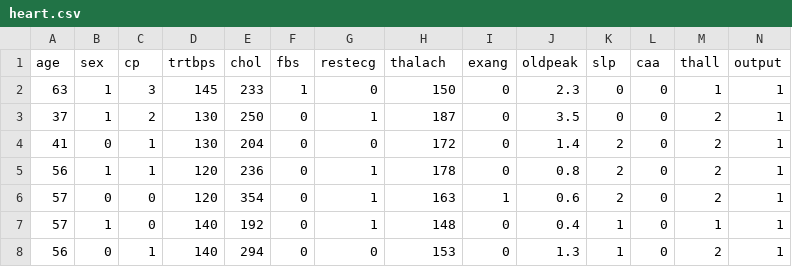
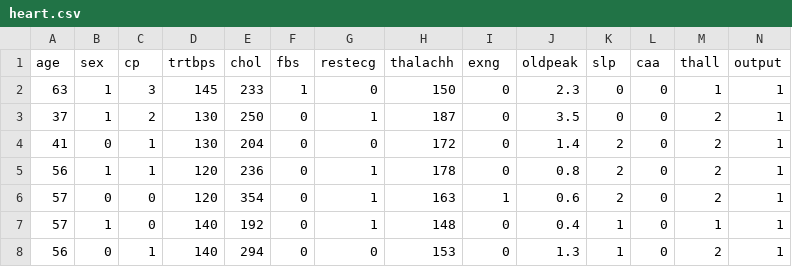
Before and after one commit to Lorenzo-Cardoni/Classification-Clustering-of-Heart-Attack, a CSV file: heart.csv, drawn as a sheet; only a part is shown.

Commit message:
test

```diff
--- a/heart.csv
+++ b/heart.csv
@@ -1,2 +1,2 @@
-age,sex,cp,trtbps,chol,fbs,restecg,thalach,exang,oldpeak,slp,caa,thall,output
+age,sex,cp,trtbps,chol,fbs,restecg,thalachh,exng,oldpeak,slp,caa,thall,output
 63,1,3,145,233,1,0,150,0,2.3,0,0,1,1
```
